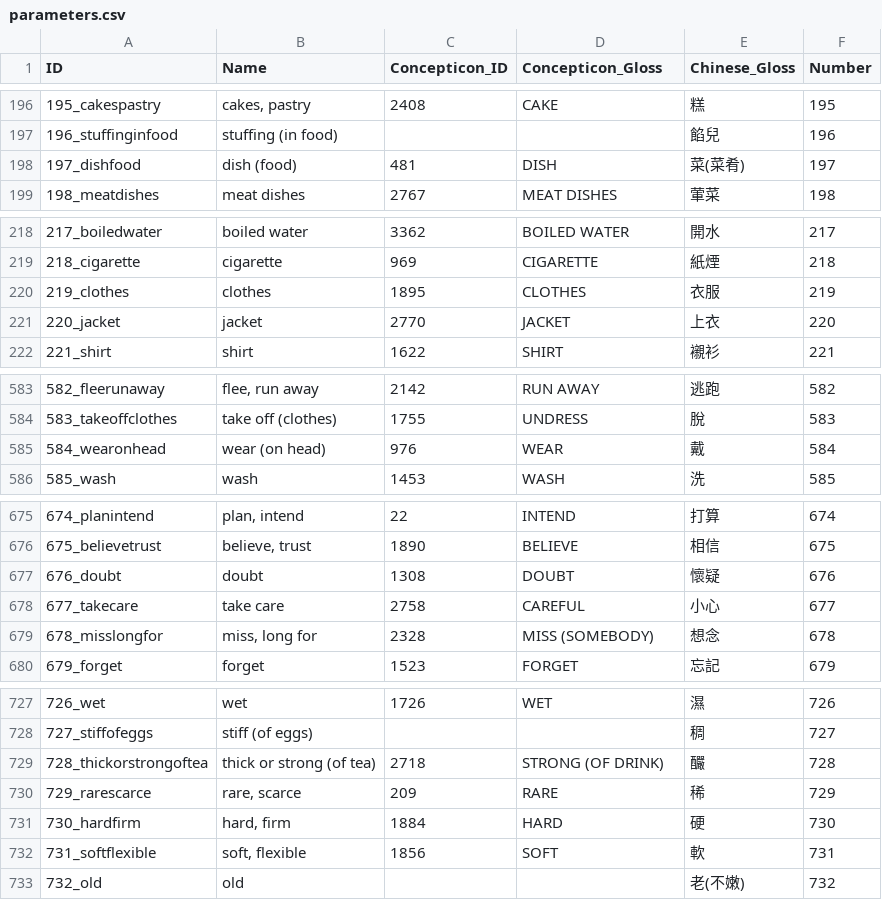
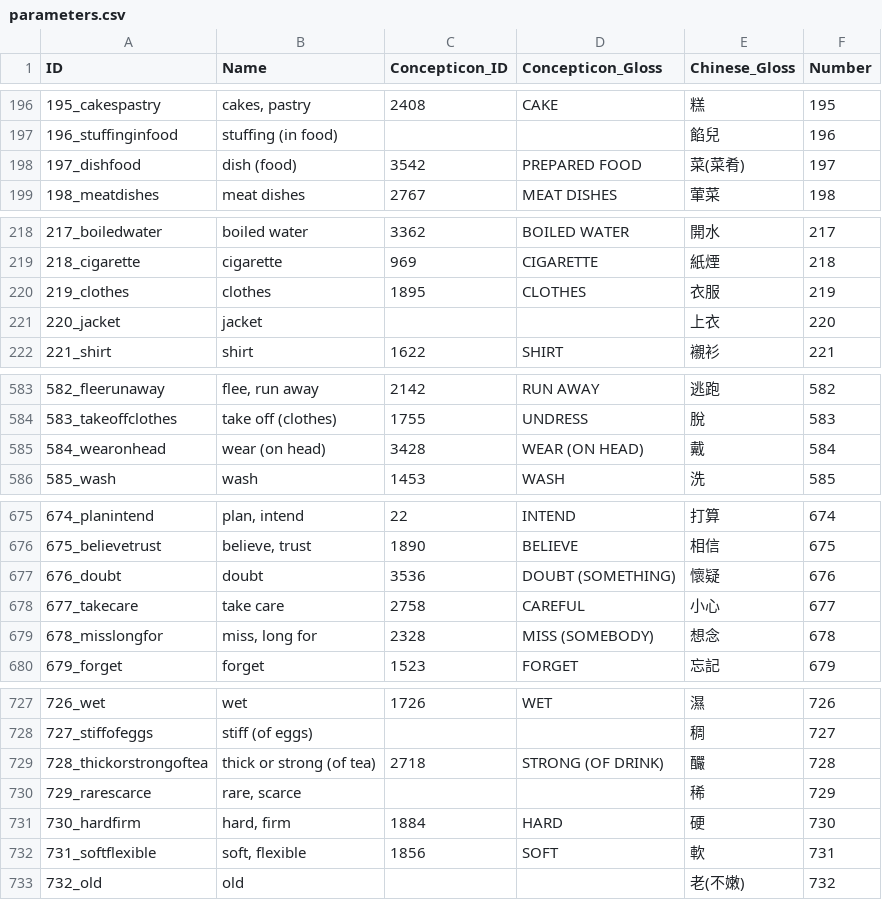
Before and after one commit to lexibank/beidasinitic, a CSV file: cldf/parameters.csv, drawn as a sheet; only a part is shown, gaps mark what is left out.

```diff
--- a/cldf/parameters.csv
+++ b/cldf/parameters.csv
@@ -197,3 +197,3 @@ ID,Name,Concepticon_ID,Concepticon_Gloss,Chinese_Gloss,Number
 196_stuffinginfood,stuffing (in food),,,餡兒,196
-197_dishfood,dish (food),481,DISH,菜(菜肴),197
+197_dishfood,dish (food),3542,PREPARED FOOD,菜(菜肴),197
 198_meatdishes,meat dishes,2767,MEAT DISHES,葷菜,198
@@ -220,3 +220,3 @@ ID,Name,Concepticon_ID,Concepticon_Gloss,Chinese_Gloss,Number
 219_clothes,clothes,1895,CLOTHES,衣服,219
-220_jacket,jacket,2770,JACKET,上衣,220
+220_jacket,jacket,,,上衣,220
 221_shirt,shirt,1622,SHIRT,襯衫,221
@@ -584,3 +584,3 @@ ID,Name,Concepticon_ID,Concepticon_Gloss,Chinese_Gloss,Number
 583_takeoffclothes,take off (clothes),1755,UNDRESS,脫,583
-584_wearonhead,wear (on head),976,WEAR,戴,584
+584_wearonhead,wear (on head),3428,WEAR (ON HEAD),戴,584
 585_wash,wash,1453,WASH,洗,585
@@ -676,3 +676,3 @@ ID,Name,Concepticon_ID,Concepticon_Gloss,Chinese_Gloss,Number
 675_believetrust,"believe, trust",1890,BELIEVE,相信,675
-676_doubt,doubt,1308,DOUBT,懷疑,676
+676_doubt,doubt,3536,DOUBT (SOMETHING),懷疑,676
 677_takecare,take care,2758,CAREFUL,小心,677
@@ -729,3 +729,3 @@ ID,Name,Concepticon_ID,Concepticon_Gloss,Chinese_Gloss,Number
 728_thickorstrongoftea,thick or strong (of tea),2718,STRONG (OF DRINK),釅,728
-729_rarescarce,"rare, scarce",209,RARE,稀,729
+729_rarescarce,"rare, scarce",,,稀,729
 730_hardfirm,"hard, firm",1884,HARD,硬,730
```
Also changed, not shown: cldf/languages.csv, 5 other files.
